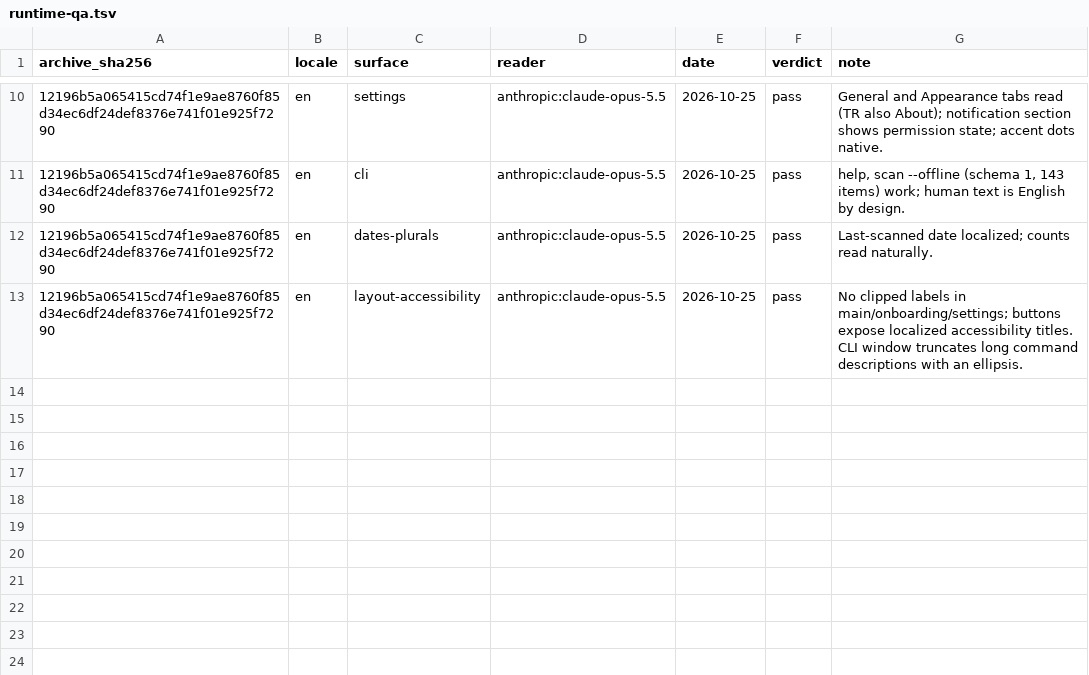
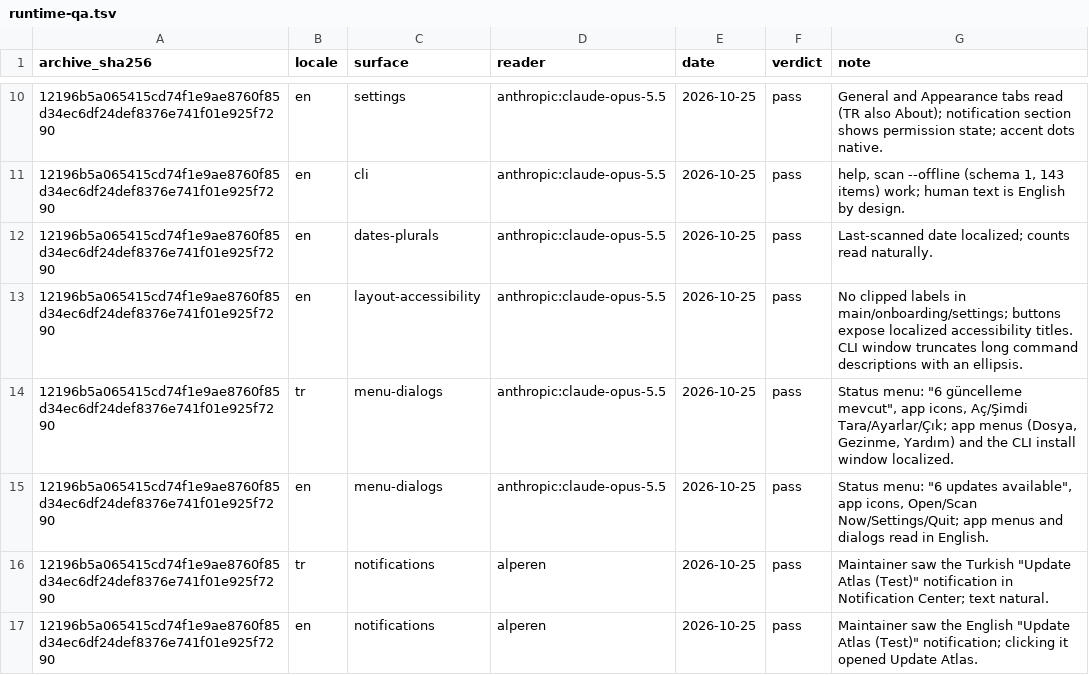
Before and after one commit to alperenalan/UpdateAtlas, a TSV file: __Assets__/Docs/Localization/runtime-qa.tsv, drawn as a sheet; only a part is shown, gaps mark what is left out; the diff names each change by its address in the sheet, - before the commit and + after, or states it on an @@ line.

```diff
--- a/__Assets__/Docs/Localization/runtime-qa.tsv
+++ b/__Assets__/Docs/Localization/runtime-qa.tsv
+row 14: 12196b5a065415cd74f1e9ae8760f85d34ec6df24def8376e741f01e925f7290 | tr | menu-dialogs | anthropic:claude-opus-5.5 | 2026-10-25 | pass | Status menu: "6 güncelleme mevcut", app icons, Aç/Şimdi Tara/Ayarlar/Çık; app menus (Dosya, Gezinme, Yardım) and the CLI install window localized.
+row 15: 12196b5a065415cd74f1e9ae8760f85d34ec6df24def8376e741f01e925f7290 | en | menu-dialogs | anthropic:claude-opus-5.5 | 2026-10-25 | pass | Status menu: "6 updates available", app icons, Open/Scan Now/Settings/Quit; app menus and dialogs read in English.
+row 16: 12196b5a065415cd74f1e9ae8760f85d34ec6df24def8376e741f01e925f7290 | tr | notifications | alperen | 2026-10-25 | pass | Maintainer saw the Turkish "Update Atlas (Test)" notification in Notification Center; text natural.
+row 17: 12196b5a065415cd74f1e9ae8760f85d34ec6df24def8376e741f01e925f7290 | en | notifications | alperen | 2026-10-25 | pass | Maintainer saw the English "Update Atlas (Test)" notification; clicking it opened Update Atlas.
```
Also changed, not shown: 3 other files.
